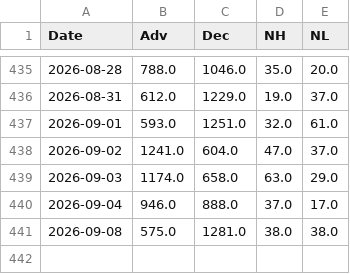
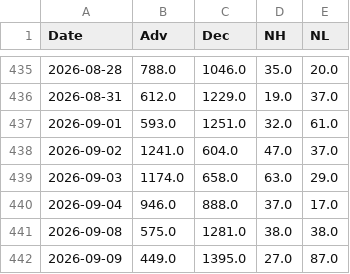
Before and after one commit to volantkao/finance_data, a CSV file: nyse_history.csv, drawn as a sheet; only a part is shown, gaps mark what is left out.

```diff
--- a/nyse_history.csv
+++ b/nyse_history.csv
@@ -441 +441,2 @@ Date,Adv,Dec,NH,NL
 2026-09-08,575.0,1281.0,38.0,38.0
+2026-09-09,449.0,1395.0,27.0,87.0
```
